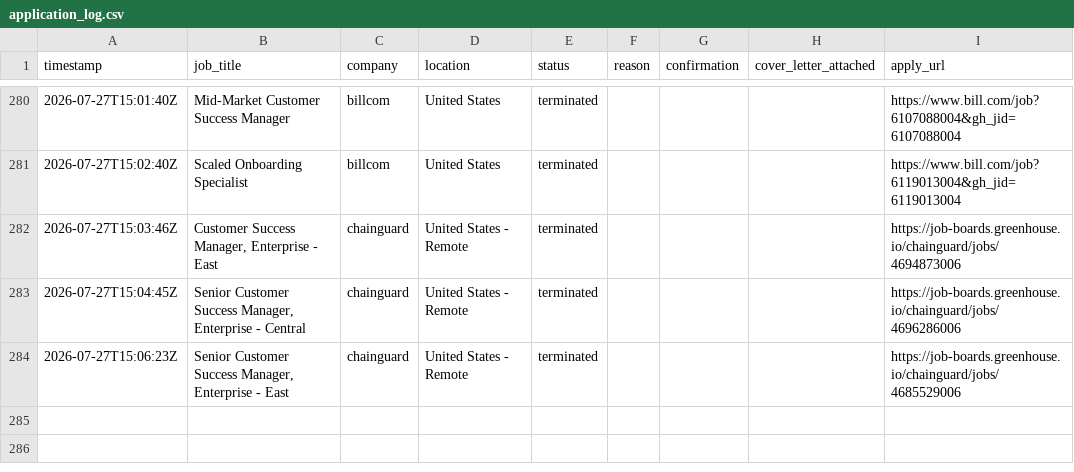
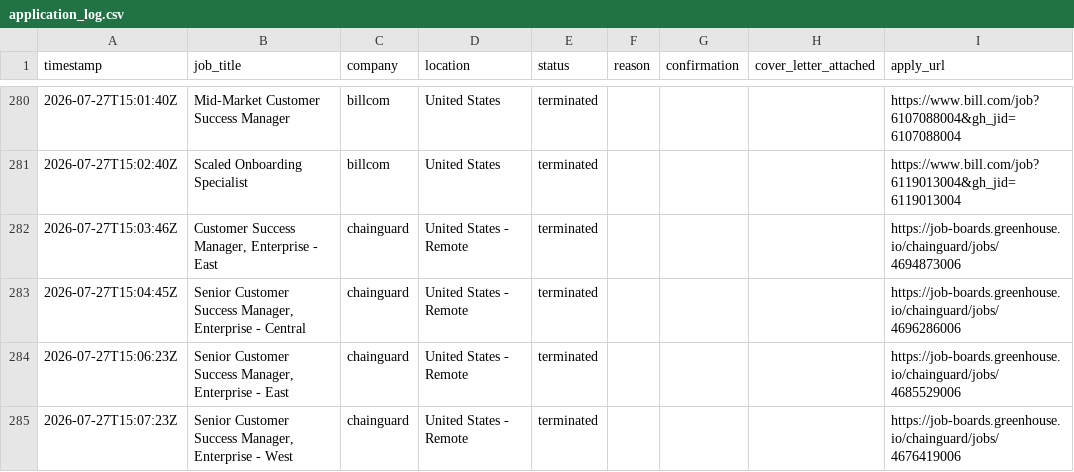
Before and after one commit to rashonjackson6324-web/rashon-public-assets, a CSV file: application_log.csv, drawn as a sheet; only a part is shown, gaps mark what is left out; the diff names each change by its address in the sheet, - before the commit and + after, or states it on an @@ line.

```diff
--- a/application_log.csv
+++ b/application_log.csv
+row 285: 2026-07-27T15:07:23Z | Senior Customer Success Manager, Enterprise - West | chainguard | United States - Remote | terminated |  |  |  | https://job-boards.greenhouse.io/chainguard/jobs/4676419006
```
